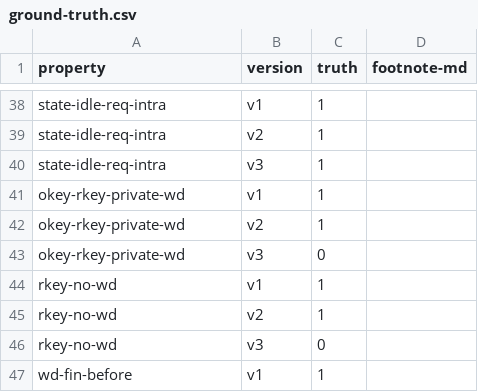
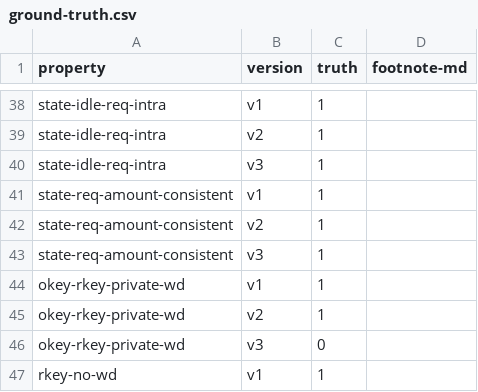
Before and after one commit to fiaravia/contracts-verification-benchmark, a CSV file: contracts/vault/ground-truth.csv, drawn as a sheet; only a part is shown, gaps mark what is left out; the shorter side is filled out with more unchanged rows; the diff names each change by its address in the sheet, - before the commit and + after, or states it on an @@ line.

Commit message:
vault: state-req-amount-consistent

```diff
--- a/contracts/vault/ground-truth.csv
+++ b/contracts/vault/ground-truth.csv
+row 41: state-req-amount-consistent | v1 | 1
+row 42: state-req-amount-consistent | v2 | 1
+row 43: state-req-amount-consistent | v3 | 1
```
Also changed, not shown: 4 other files.
